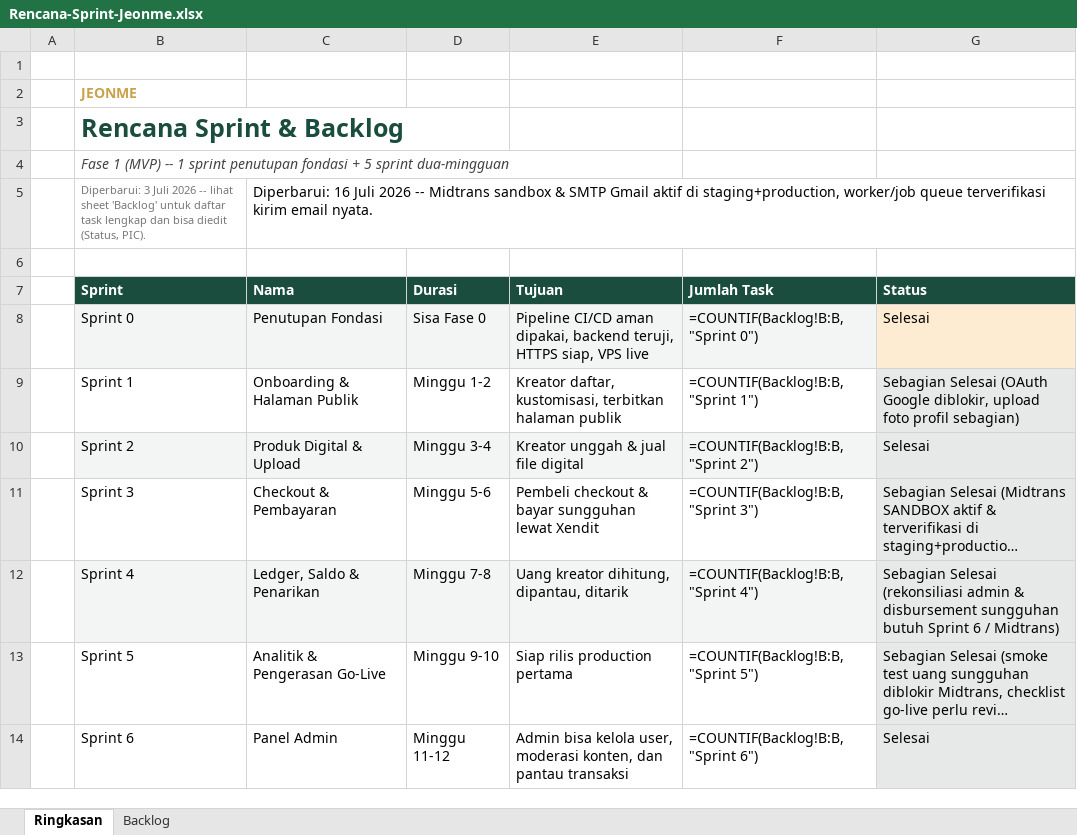
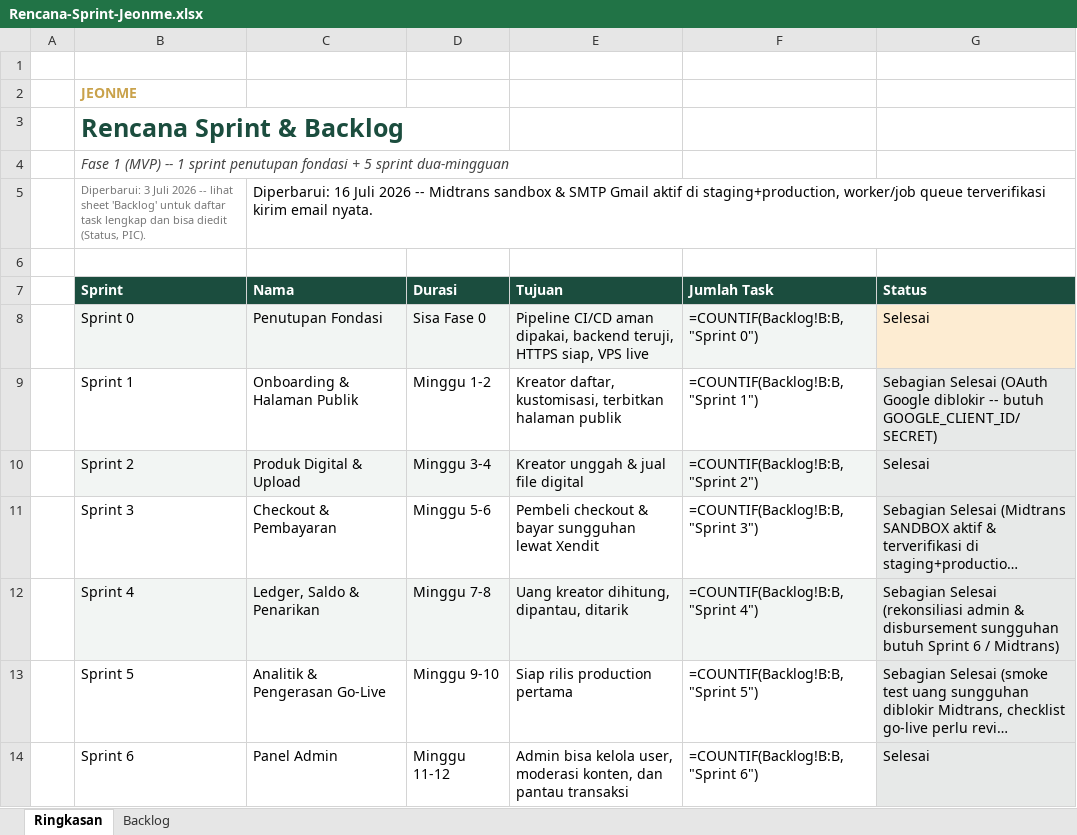
Before and after one commit to Ijeon-Corp/JeonMe, an Excel workbook: docs/Rencana-Sprint-Jeonme.xlsx, sheet Ringkasan, drawn as a sheet; long unchanged cells end in …; values as stored, in another font and other column widths than the file's, no borders; formulas without a stored value are shown as written; the diff names each change by its address in the sheet, - before the commit and + after, or states it on an @@ line.

```diff
--- a/docs/Rencana-Sprint-Jeonme.xlsx (sheet Ringkasan)
+++ b/docs/Rencana-Sprint-Jeonme.xlsx (sheet Ringkasan)
-G9 (Status): …(OAuth Google diblokir, upload foto profil sebagian)
+G9 (Status): …(OAuth Google diblokir -- butuh GOOGLE_CLIENT_ID/SECRET)
```
Also changed, not shown: sheet Backlog, 7 other files.
